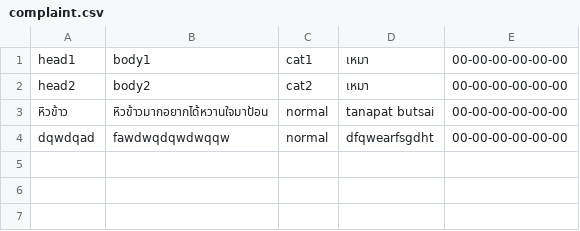
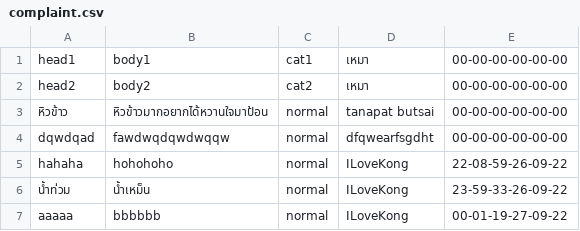
Before and after one commit to TanapatButsai/eieitest, a CSV file: data/complaint.csv, drawn as a sheet.

Commit message:
user,complaint.csv

```diff
--- a/data/complaint.csv
+++ b/data/complaint.csv
@@ -4 +4,4 @@ head2,body2,cat2,เหมา,00-00-00-00-00-00
 dqwdqad,fawdwqdqwdwqqw,normal,dfqwearfsgdht,00-00-00-00-00-00
+hahaha,hohohoho,normal,ILoveKong,22-08-59-26-09-22
+น้ำท่วม,น้ำเหม็น,normal,ILoveKong,23-59-33-26-09-22
+aaaaa,bbbbbb,normal,ILoveKong,00-01-19-27-09-22
```
Also changed, not shown: data/user.csv.
